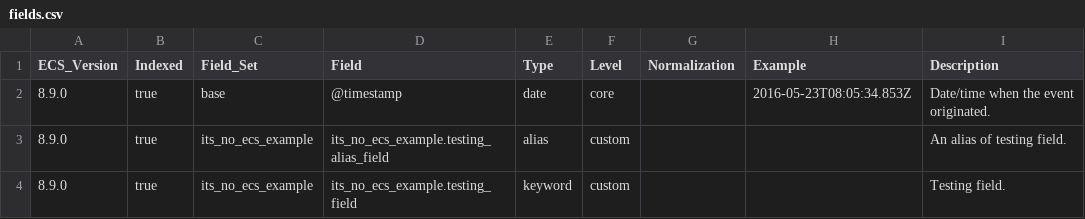
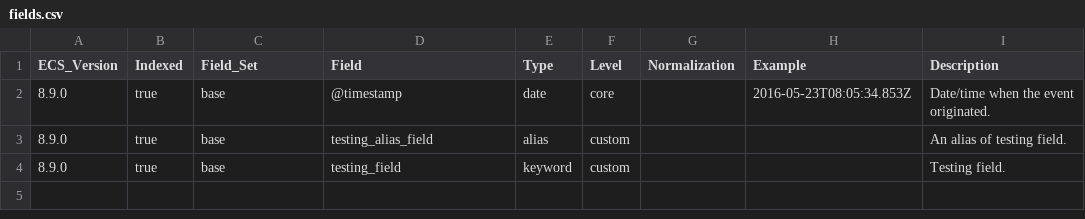
Before and after one commit to itcgosucorp/ITS-ecs, a CSV file: its/index-templates/no-ecs-example/generated/csv/fields.csv, drawn as a sheet.

```diff
--- a/its/index-templates/no-ecs-example/generated/csv/fields.csv
+++ b/its/index-templates/no-ecs-example/generated/csv/fields.csv
@@ -2,3 +2,3 @@ ECS_Version,Indexed,Field_Set,Field,Type,Level,Normalization,Example,Description
 8.9.0,true,base,@timestamp,date,core,,2016-05-23T08:05:34.853Z,Date/time when the event originated.
-8.9.0,true,its_no_ecs_example,its_no_ecs_example.testing_alias_field,alias,custom,,,An alias of testing field.
-8.9.0,true,its_no_ecs_example,its_no_ecs_example.testing_field,keyword,custom,,,Testing field.
+8.9.0,true,base,testing_alias_field,alias,custom,,,An alias of testing field.
+8.9.0,true,base,testing_field,keyword,custom,,,Testing field.
```
Also changed, not shown: 8 other files.
